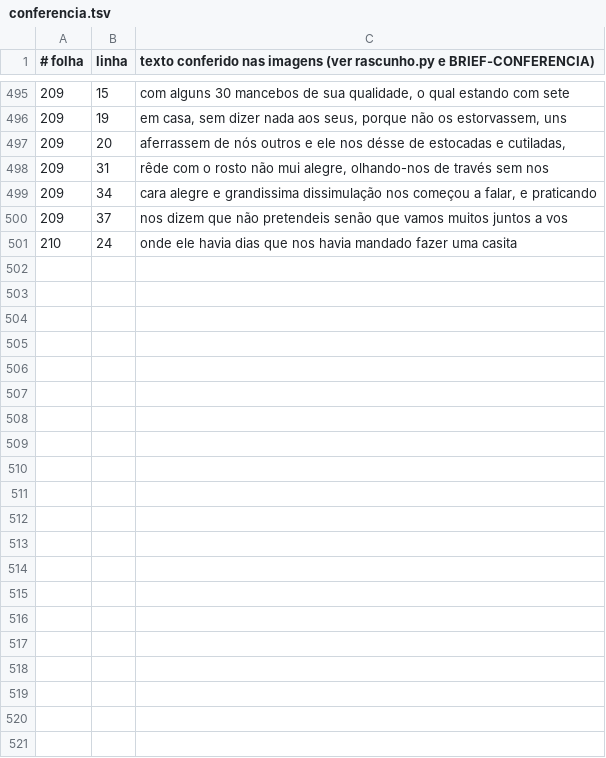
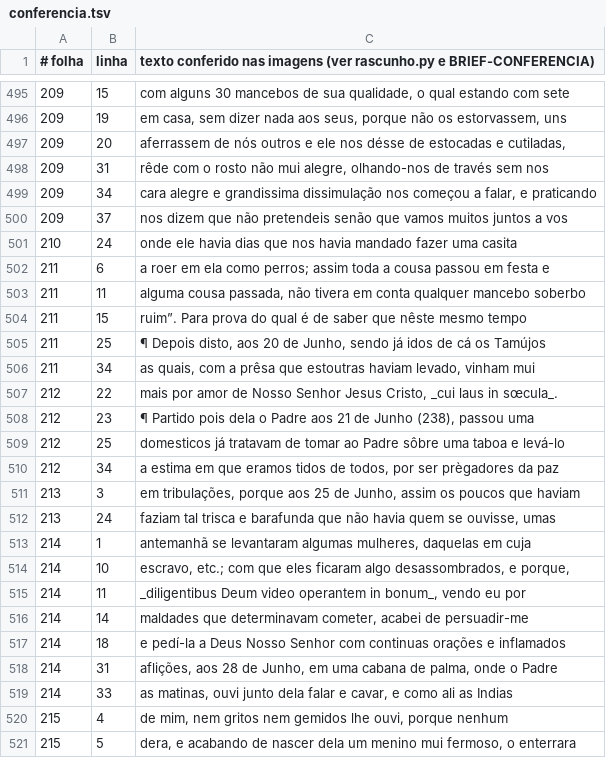
Before and after one commit to organizacoes-taioe/taioe-biblioteca, a TSV file: edicoes/cartas-anchieta/conferencia.tsv, drawn as a sheet; only a part is shown, gaps mark what is left out; the diff names each change by its address in the sheet, - before the commit and + after, or states it on an @@ line.

```diff
--- a/edicoes/cartas-anchieta/conferencia.tsv
+++ b/edicoes/cartas-anchieta/conferencia.tsv
+row 502: 211 | 6 | a roer em ela como perros; assim toda a cousa passou em festa e
+row 503: 211 | 11 | alguma cousa passada, não tivera em conta qualquer mancebo soberbo
+row 504: 211 | 15 | ruim”. Para prova do qual é de saber que nêste mesmo tempo
+row 505: 211 | 25 | ¶ Depois disto, aos 20 de Junho, sendo já idos de cá os Tamújos
+row 506: 211 | 34 | as quais, com a prêsa que estoutras haviam levado, vinham mui
+row 507: 212 | 22 | mais por amor de Nosso Senhor Jesus Cristo, _cui laus in sœcula_.
+row 508: 212 | 23 | ¶ Partido pois dela o Padre aos 21 de Junho (238), passou uma
+row 509: 212 | 25 | domesticos já tratavam de tomar ao Padre sôbre uma taboa e levá-lo
+row 510: 212 | 34 | a estima em que eramos tidos de todos, por ser prègadores da paz
+row 511: 213 | 3 | em tribulações, porque aos 25 de Junho, assim os poucos que haviam
+row 512: 213 | 24 | faziam tal trisca e barafunda que não havia quem se ouvisse, umas
+row 513: 214 | 1 | antemanhã se levantaram algumas mulheres, daquelas em cuja
+row 514: 214 | 10 | escravo, etc.; com que eles ficaram algo desassombrados, e porque,
+row 515: 214 | 11 | _diligentibus Deum video operantem in bonum_, vendo eu por
+row 516: 214 | 14 | maldades que determinavam cometer, acabei de persuadir-me
+row 517: 214 | 18 | e pedí-la a Deus Nosso Senhor com continuas orações e inflamados
+row 518: 214 | 31 | aflições, aos 28 de Junho, em uma cabana de palma, onde o Padre
+row 519: 214 | 33 | as matinas, ouvi junto dela falar e cavar, e como ali as Indias
+row 520: 215 | 4 | de mim, nem gritos nem gemidos lhe ouvi, porque nenhum
+row 521: 215 | 5 | dera, e acabando de nascer dela um menino mui fermoso, o enterrara
```
Also changed, not shown: 1 other file.
